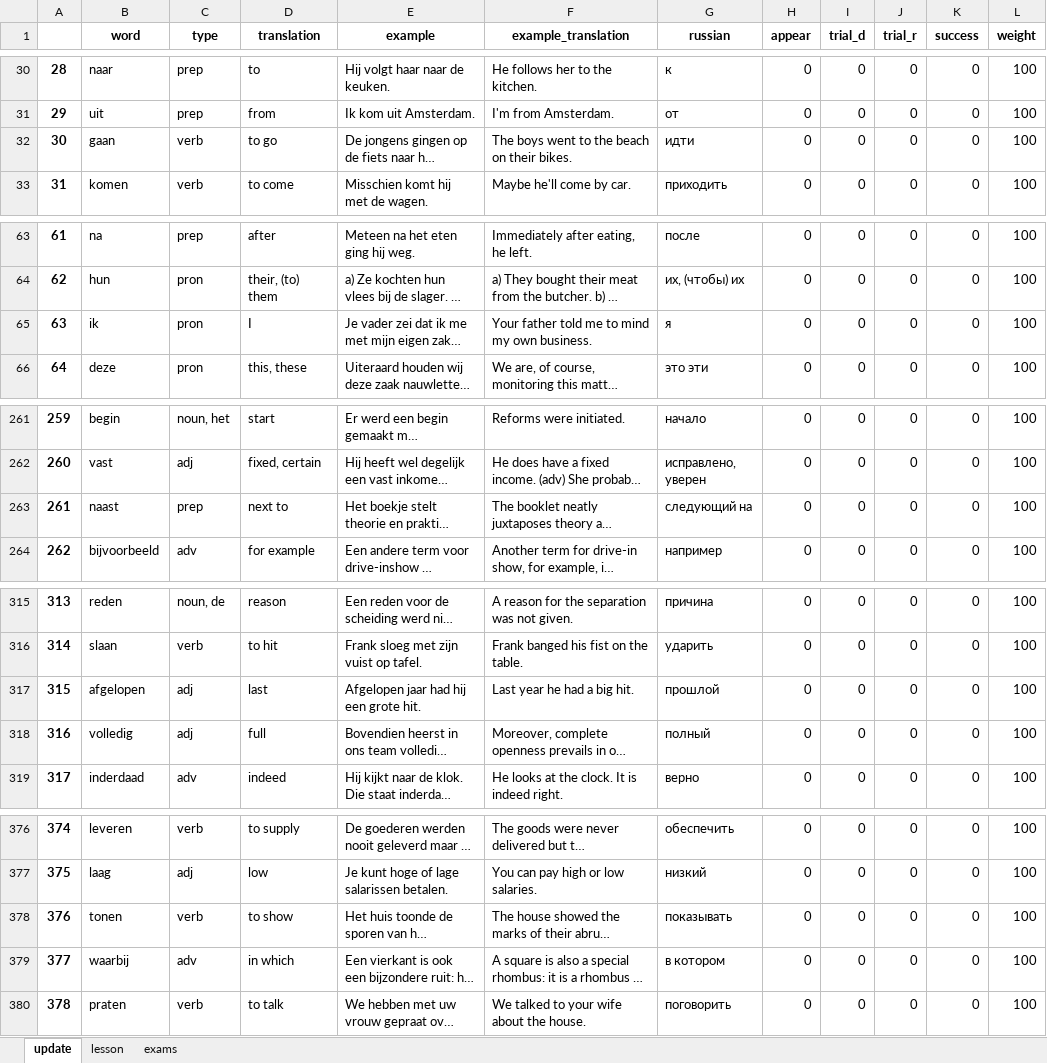
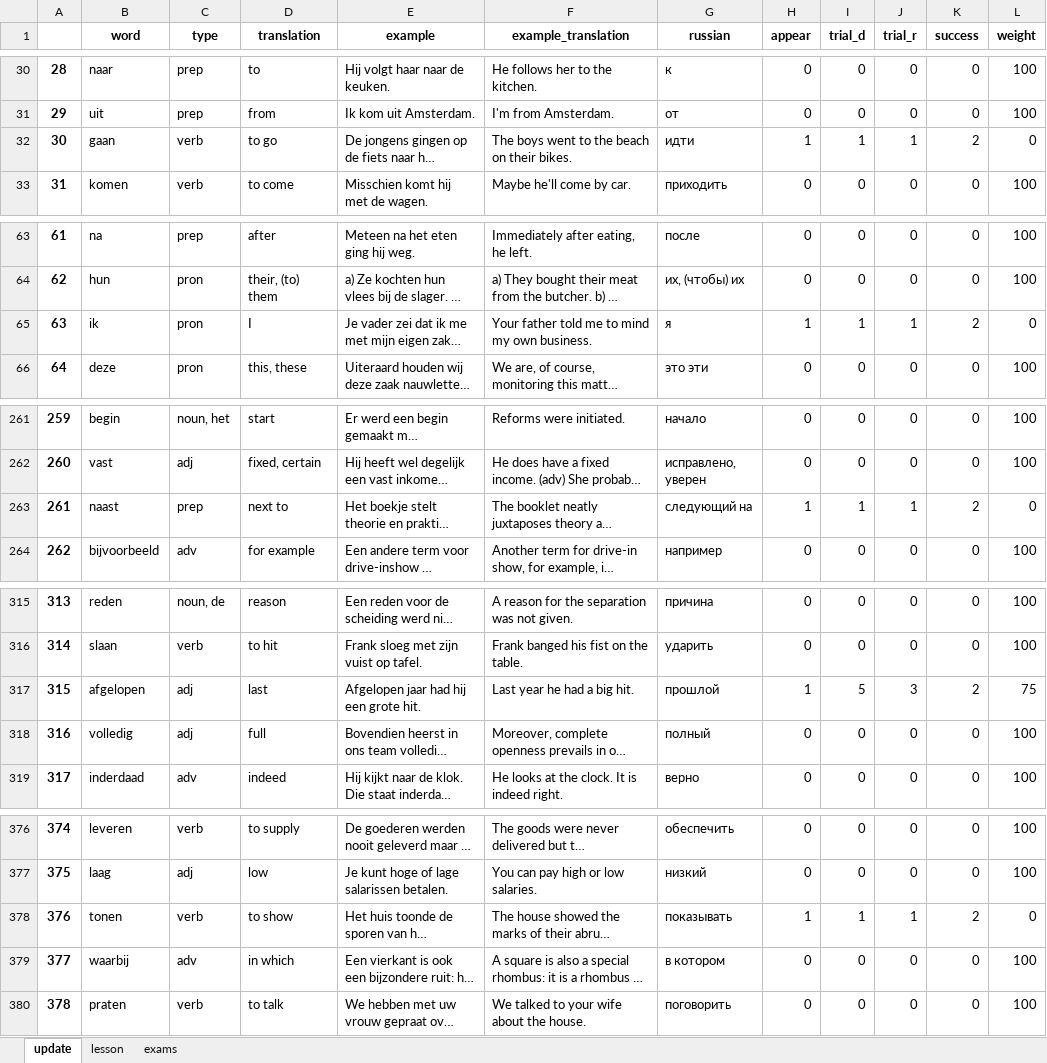
Before and after one commit to alexey198631/hobby_dutch_project, an Excel workbook: data_files/dutch.xlsx, sheet update, drawn as a sheet; only a part is shown, gaps mark what is left out; long unchanged cells end in …; values as stored, in another font and other column widths than the file's, no borders; the diff covers the shown part only; the diff names each change by its address in the sheet, - before the commit and + after, or states it on an @@ line.

```diff
--- a/data_files/dutch.xlsx (sheet update)
+++ b/data_files/dutch.xlsx (sheet update)
-H32 (appear): 0
+H32 (appear): 1
-I32 (trial_d): 0
+I32 (trial_d): 1
-J32 (trial_r): 0
+J32 (trial_r): 1
-K32 (success): 0
+K32 (success): 2
-L32 (weight): 100
+L32 (weight): 0
-H65 (appear): 0
+H65 (appear): 1
-I65 (trial_d): 0
+I65 (trial_d): 1
-J65 (trial_r): 0
+J65 (trial_r): 1
-K65 (success): 0
+K65 (success): 2
-L65 (weight): 100
+L65 (weight): 0
-H263 (appear): 0
+H263 (appear): 1
-I263 (trial_d): 0
+I263 (trial_d): 1
-J263 (trial_r): 0
+J263 (trial_r): 1
-K263 (success): 0
+K263 (success): 2
-L263 (weight): 100
+L263 (weight): 0
-H317 (appear): 0
+H317 (appear): 1
-I317 (trial_d): 0
+I317 (trial_d): 5
-J317 (trial_r): 0
+J317 (trial_r): 3
-K317 (success): 0
+K317 (success): 2
-L317 (weight): 100
+L317 (weight): 75
-H378 (appear): 0
+H378 (appear): 1
-I378 (trial_d): 0
+I378 (trial_d): 1
-J378 (trial_r): 0
+J378 (trial_r): 1
-K378 (success): 0
+K378 (success): 2
-L378 (weight): 100
+L378 (weight): 0
```
Also changed, not shown: 476 edited cells elsewhere in this sheet, sheet lesson, sheet exams, 4 other files.
